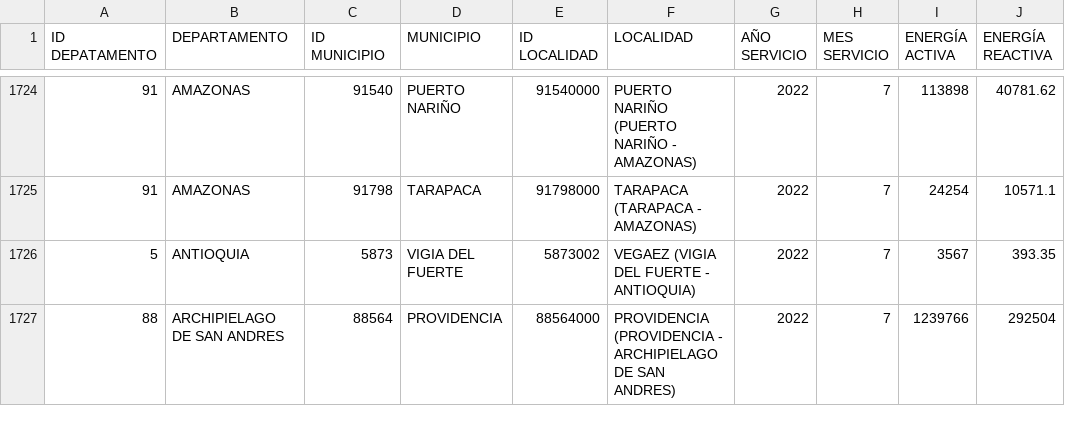
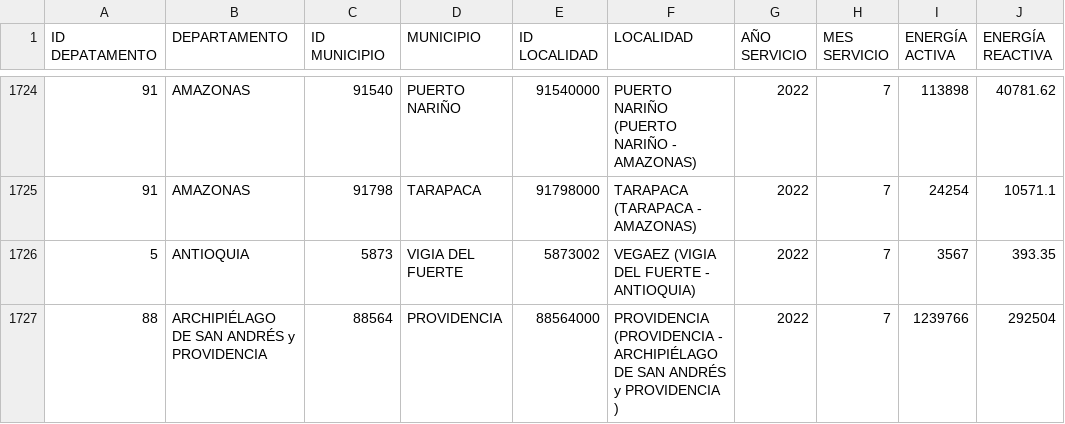
Before and after one commit to andresf812/Proyecto-Analisis-Datos, a CSV file: Zonas.csv, drawn as a sheet; only a part is shown, gaps mark what is left out; the diff covers the shown part only; the diff names each change by its address in the sheet, - before the commit and + after, or states it on an @@ line.

Commit message:
Unificacion de san andres islas

```diff
--- a/Zonas.csv
+++ b/Zonas.csv
-B1727 (DEPARTAMENTO): ARCHIPIELAGO DE SAN ANDRES
+B1727 (DEPARTAMENTO): ARCHIPIÉLAGO DE SAN ANDRÉS y PROVIDENCIA
-F1727 (LOCALIDAD): …(PROVIDENCIA - ARCHIPIELAGO DE SAN ANDRES)
+F1727 (LOCALIDAD): …(PROVIDENCIA - ARCHIPIÉLAGO DE SAN ANDRÉS y PROVIDENCIA )
```
Also changed, not shown: 15 edited cells elsewhere in this file, 7 other files.
